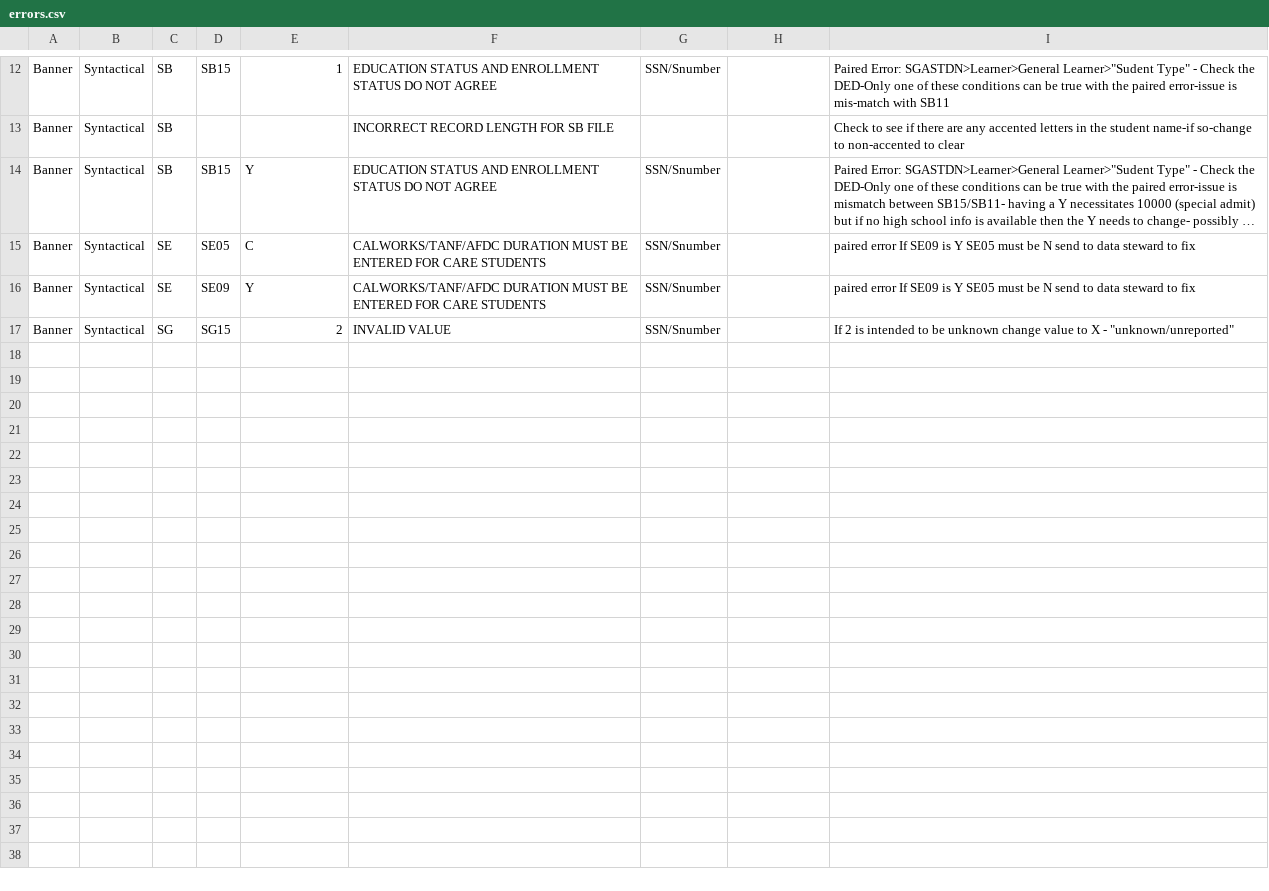
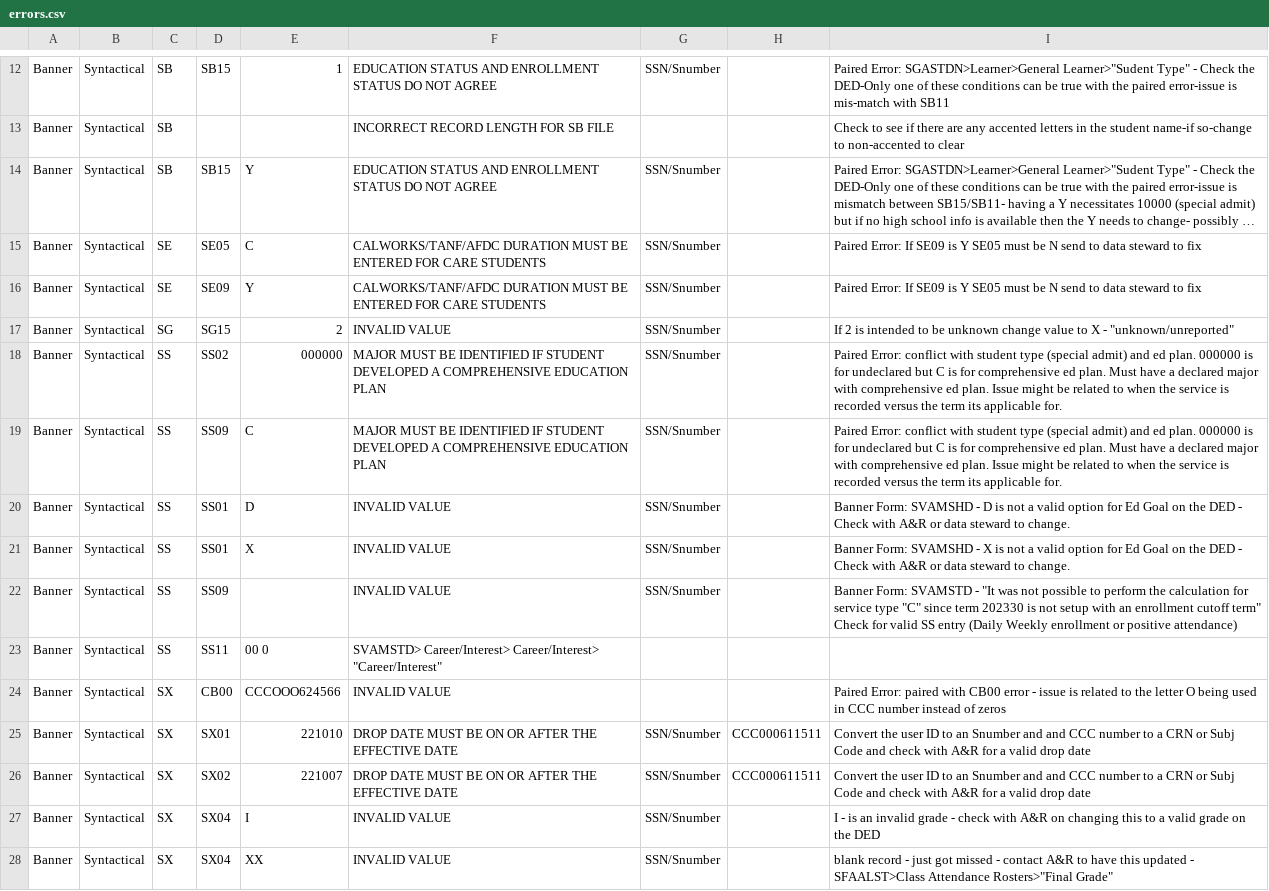
Before and after one commit to siskiyousresearch/California-Community-College-MIS-Errors-Problem-Cause-Solution-PCS, a CSV file: errors.csv, drawn as a sheet; only a part is shown, gaps mark what is left out; long unchanged cells end in …; the diff names each change by its address in the sheet, - before the commit and + after, or states it on an @@ line.

Commit message:
Add files via upload

```diff
--- a/errors.csv
+++ b/errors.csv
-I15:I16: paired error If SE09…
+I15:I16: Paired Error: If SE09…
+row 18: Banner | Syntactical | SS | SS02 | 000000 | MAJOR MUST BE IDENTIFIED IF STUDENT DEVELOPED A COMPREHENSIVE EDUCATION PLAN | SSN/Snumber |  | Paired Error: conflict with student type (special admit) and ed plan. 000000 is for undeclared but C is for comprehensive ed plan. Must have a declared major with comprehensive ed plan. Issue might be related to when the service is recorded versus the term its applicable for.
+row 19: Banner | Syntactical | SS | SS09 | C | MAJOR MUST BE IDENTIFIED IF STUDENT DEVELOPED A COMPREHENSIVE EDUCATION PLAN | SSN/Snumber |  | Paired Error: conflict with student type (special admit) and ed plan. 000000 is for undeclared but C is for comprehensive ed plan. Must have a declared major with comprehensive ed plan. Issue might be related to when the service is recorded versus the term its applicable for.
+row 20: Banner | Syntactical | SS | SS01 | D | INVALID VALUE | SSN/Snumber |  | Banner Form: SVAMSHD - D is not a valid option for Ed Goal on the DED - Check with A&R or data steward to change.
+row 21: Banner | Syntactical | SS | SS01 | X | INVALID VALUE | SSN/Snumber |  | Banner Form: SVAMSHD - X is not a valid option for Ed Goal on the DED - Check with A&R or data steward to change.
+row 22: Banner | Syntactical | SS | SS09 |  | INVALID VALUE | SSN/Snumber |  | Banner Form: SVAMSTD - "It was not possible to perform the calculation for service type "C" since term 202330 is not setup with an enrollment cutoff term" Check for valid SS entry (Daily Weekly enrollment or positive attendance)
+row 23: Banner | Syntactical | SS | SS11 | 00 0 | SVAMSTD> Career/Interest> Career/Interest> "Career/Interest"
+row 24: Banner | Syntactical | SX | CB00 | CCCOOO624566 | INVALID VALUE |  |  | Paired Error: paired with CB00 error - issue is related to the letter O being used in CCC number instead of zeros
+row 25: Banner | Syntactical | SX | SX01 | 221010 | DROP DATE MUST BE ON OR AFTER THE EFFECTIVE DATE | SSN/Snumber | CCC000611511 | Convert the user ID to an Snumber and and CCC number to a CRN or Subj Code and check with A&R for a valid drop date
+row 26: Banner | Syntactical | SX | SX02 | 221007 | DROP DATE MUST BE ON OR AFTER THE EFFECTIVE DATE | SSN/Snumber | CCC000611511 | Convert the user ID to an Snumber and and CCC number to a CRN or Subj Code and check with A&R for a valid drop date
+row 27: Banner | Syntactical | SX | SX04 | I | INVALID VALUE | SSN/Snumber |  | I - is an invalid grade - check with A&R on changing this to a valid grade on the DED
+row 28: Banner | Syntactical | SX | SX04 | XX | INVALID VALUE | SSN/Snumber |  | blank record - just got missed - contact A&R to have this updated - SFAALST>Class Attendance Rosters>"Final Grade"
```
